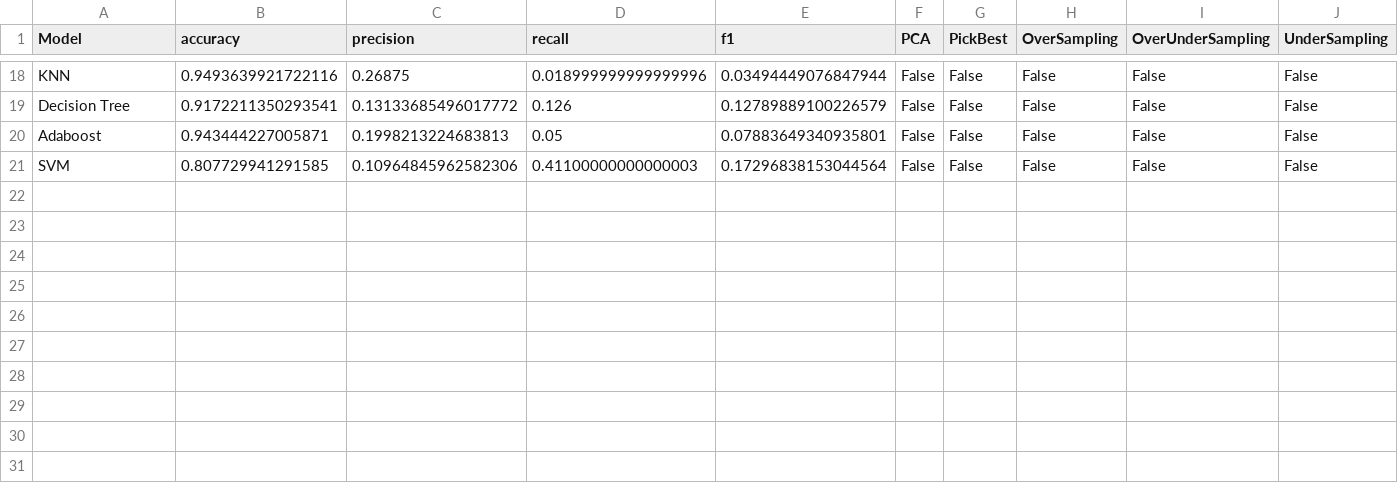
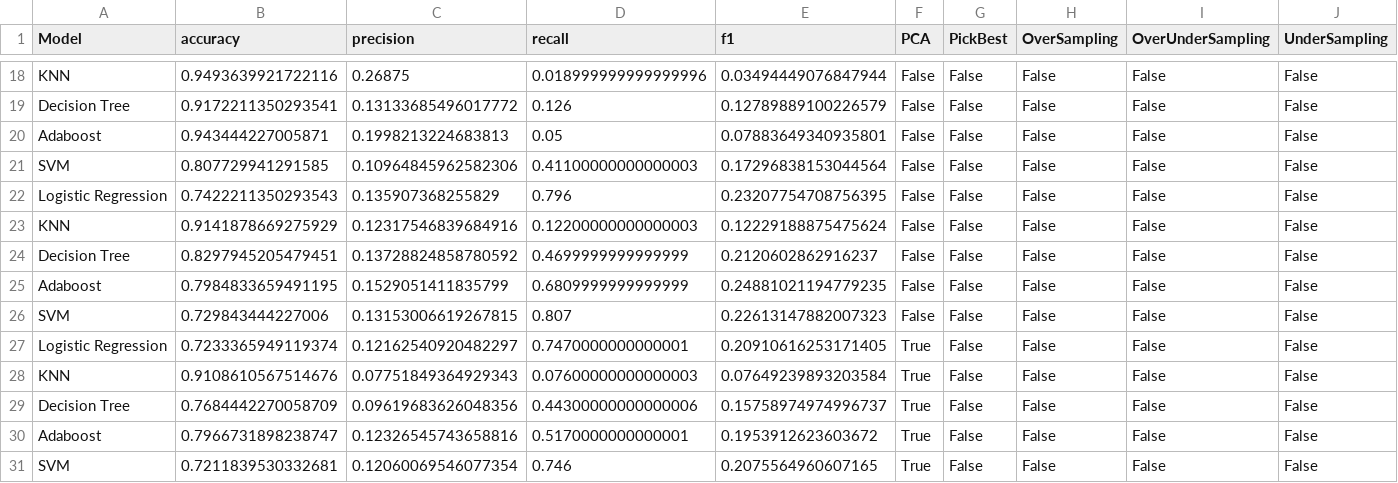
Before and after one commit to liron02319/Machine_Learning_Project, a CSV file: scores.csv, drawn as a sheet; only a part is shown, gaps mark what is left out; the diff names each change by its address in the sheet, - before the commit and + after, or states it on an @@ line.

```diff
--- a/scores.csv
+++ b/scores.csv
+row 22: Logistic Regression | 0.7422211350293543 | 0.135907368255829 | 0.796 | 0.23207754708756395 | False | False | False | False | False
+row 23: KNN | 0.9141878669275929 | 0.12317546839684916 | 0.12200000000000003 | 0.12229188875475624 | False | False | False | False | False
+row 24: Decision Tree | 0.8297945205479451 | 0.13728824858780592 | 0.4699999999999999 | 0.2120602862916237 | False | False | False | False | False
+row 25: Adaboost | 0.7984833659491195 | 0.1529051411835799 | 0.6809999999999999 | 0.24881021194779235 | False | False | False | False | False
+row 26: SVM | 0.729843444227006 | 0.13153006619267815 | 0.807 | 0.22613147882007323 | False | False | False | False | False
+row 27: Logistic Regression | 0.7233365949119374 | 0.12162540920482297 | 0.7470000000000001 | 0.20910616253171405 | True | False | False | False | False
+row 28: KNN | 0.9108610567514676 | 0.07751849364929343 | 0.07600000000000003 | 0.07649239893203584 | True | False | False | False | False
+row 29: Decision Tree | 0.7684442270058709 | 0.09619683626048356 | 0.44300000000000006 | 0.15758974974996737 | True | False | False | False | False
+row 30: Adaboost | 0.7966731898238747 | 0.12326545743658816 | 0.5170000000000001 | 0.1953912623603672 | True | False | False | False | False
+row 31: SVM | 0.7211839530332681 | 0.12060069546077354 | 0.746 | 0.2075564960607165 | True | False | False | False | False
```
Also changed, not shown: Results.csv, 3 other files.
